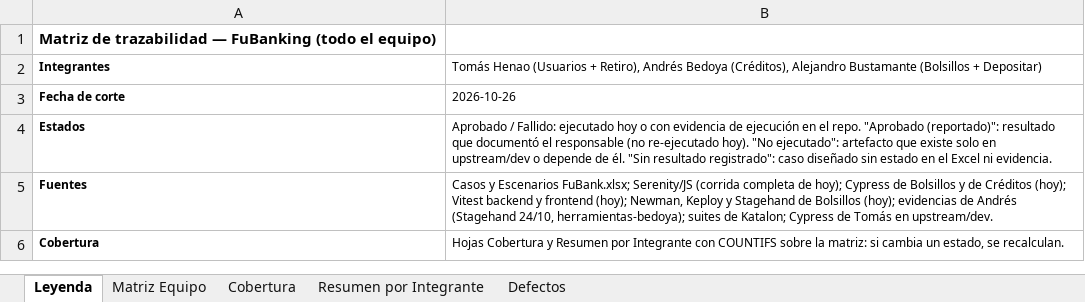
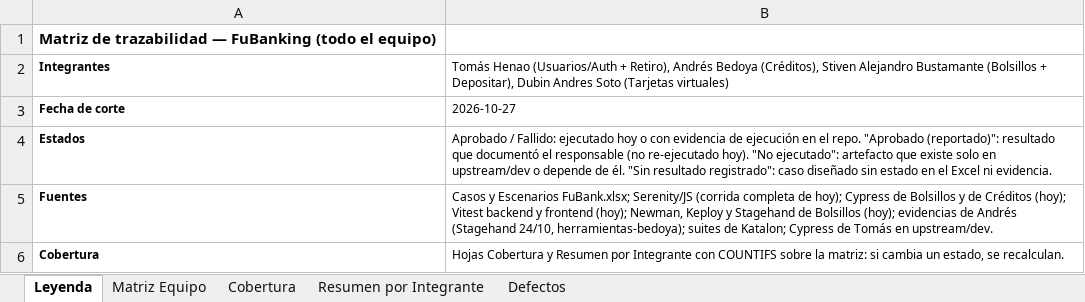
Before and after one commit to AlejoDev11/FuBanking, an Excel workbook: docs/_archive/matriz-trazabilidad-equipo.xlsx, sheet Leyenda, drawn as a sheet; values as stored, in another font and other column widths than the file's, no borders; the diff names each change by its address in the sheet, - before the commit and + after, or states it on an @@ line.

```diff
--- a/docs/_archive/matriz-trazabilidad-equipo.xlsx (sheet Leyenda)
+++ b/docs/_archive/matriz-trazabilidad-equipo.xlsx (sheet Leyenda)
-B2: Tomás Henao (Usuarios + Retiro), Andrés Bedoya (Créditos), Alejandro Bustamante (Bolsillos + Depositar)
+B2: Tomás Henao (Usuarios/Auth + Retiro), Andrés Bedoya (Créditos), Stiven Alejandro Bustamante (Bolsillos + Depositar), Dubin Andres Soto (Tarjetas virtuales)
-B3: 2026-10-26
+B3: 2026-10-27
```
Also changed, not shown: sheet Matriz Equipo, sheet Cobertura, sheet Resumen por Integrante, docs/_archive/matriz-trazabilidad-bolsillos.xlsx, 6 other files.
